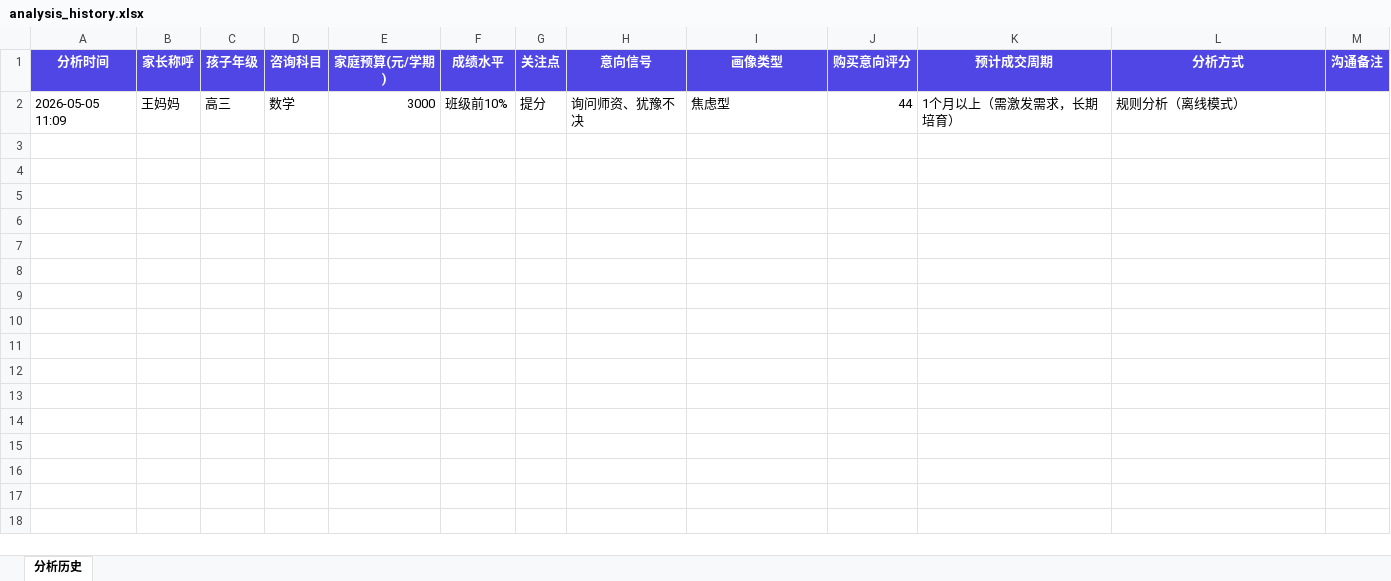
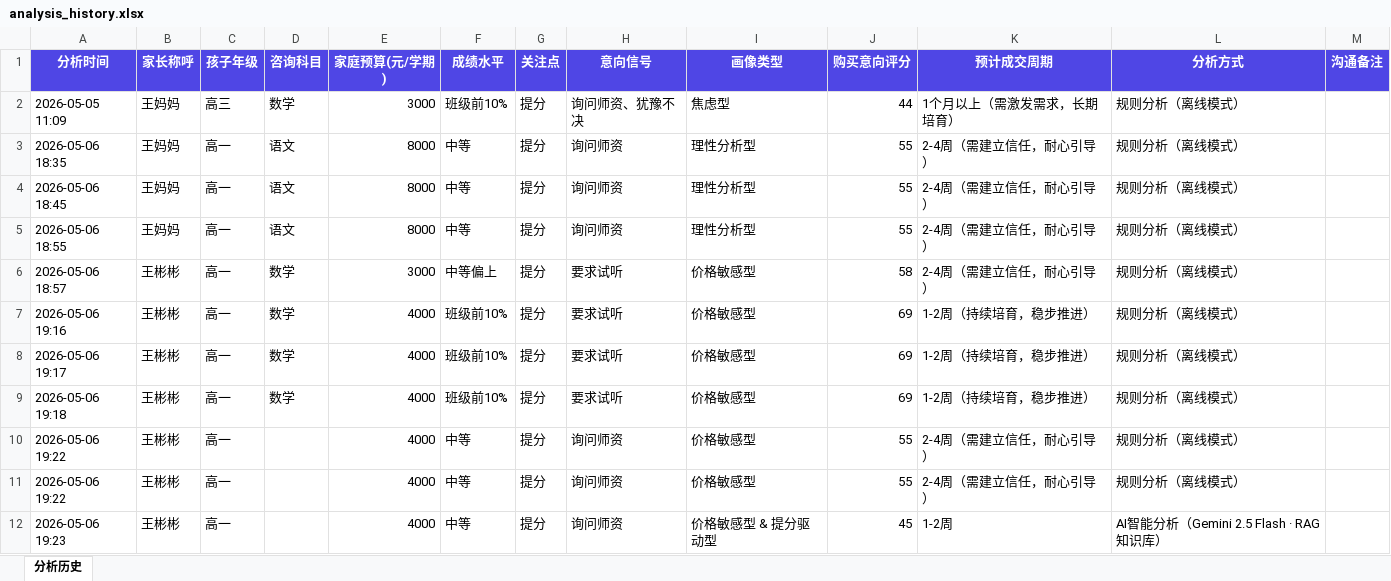
Before and after one commit to Demon1-code/k12-analyzer, an Excel workbook: analysis_history.xlsx, sheet 分析历史, drawn as a sheet; values as stored, in another font and other column widths than the file's, no borders; the diff names each change by its address in the sheet, - before the commit and + after, or states it on an @@ line.

```diff
--- a/analysis_history.xlsx (sheet 分析历史)
+++ b/analysis_history.xlsx (sheet 分析历史)
+row 3: 2026-05-06 18:35 | 王妈妈 | 高一 | 语文 | 8000 | 中等 | 提分 | 询问师资 | 理性分析型 | 55 | 2-4周（需建立信任，耐心引导） | 规则分析（离线模式）
+row 4: 2026-05-06 18:45 | 王妈妈 | 高一 | 语文 | 8000 | 中等 | 提分 | 询问师资 | 理性分析型 | 55 | 2-4周（需建立信任，耐心引导） | 规则分析（离线模式）
+row 5: 2026-05-06 18:55 | 王妈妈 | 高一 | 语文 | 8000 | 中等 | 提分 | 询问师资 | 理性分析型 | 55 | 2-4周（需建立信任，耐心引导） | 规则分析（离线模式）
+row 6: 2026-05-06 18:57 | 王彬彬 | 高一 | 数学 | 3000 | 中等偏上 | 提分 | 要求试听 | 价格敏感型 | 58 | 2-4周（需建立信任，耐心引导） | 规则分析（离线模式）
+row 7: 2026-05-06 19:16 | 王彬彬 | 高一 | 数学 | 4000 | 班级前10% | 提分 | 要求试听 | 价格敏感型 | 69 | 1-2周（持续培育，稳步推进） | 规则分析（离线模式）
+row 8: 2026-05-06 19:17 | 王彬彬 | 高一 | 数学 | 4000 | 班级前10% | 提分 | 要求试听 | 价格敏感型 | 69 | 1-2周（持续培育，稳步推进） | 规则分析（离线模式）
+row 9: 2026-05-06 19:18 | 王彬彬 | 高一 | 数学 | 4000 | 班级前10% | 提分 | 要求试听 | 价格敏感型 | 69 | 1-2周（持续培育，稳步推进） | 规则分析（离线模式）
+row 10: 2026-05-06 19:22 | 王彬彬 | 高一 |  | 4000 | 中等 | 提分 | 询问师资 | 价格敏感型 | 55 | 2-4周（需建立信任，耐心引导） | 规则分析（离线模式）
+row 11: 2026-05-06 19:22 | 王彬彬 | 高一 |  | 4000 | 中等 | 提分 | 询问师资 | 价格敏感型 | 55 | 2-4周（需建立信任，耐心引导） | 规则分析（离线模式）
+row 12: 2026-05-06 19:23 | 王彬彬 | 高一 |  | 4000 | 中等 | 提分 | 询问师资 | 价格敏感型 & 提分驱动型 | 45 | 1-2周 | AI智能分析（Gemini 2.5 Flash · RAG知识库）
```
Also changed, not shown: 4 other files.
